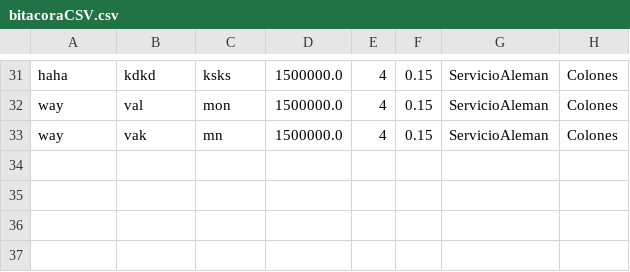
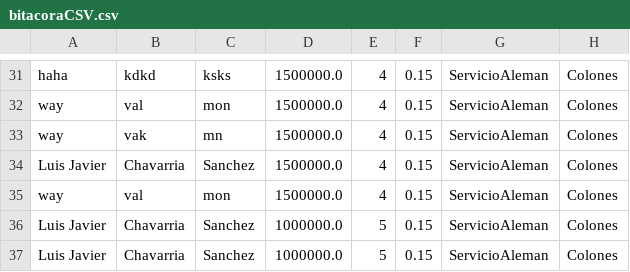
Before and after one commit to xXMAMBOXx/Proyecto2DS, a CSV file: Proyecto2/src/Data/bitacoraCSV.csv, drawn as a sheet; only a part is shown, gaps mark what is left out.

```diff
--- a/Proyecto2/src/Data/bitacoraCSV.csv
+++ b/Proyecto2/src/Data/bitacoraCSV.csv
@@ -33 +33,5 @@ way,val,mon,1500000.0,4,0.15,ServicioAleman,Colones
 way,vak,mn,1500000.0,4,0.15,ServicioAleman,Colones
+Luis Javier,Chavarria,Sanchez,1500000.0,4,0.15,ServicioAleman,Colones
+way,val,mon,1500000.0,4,0.15,ServicioAleman,Colones
+Luis Javier,Chavarria,Sanchez,1000000.0,5,0.15,ServicioAleman,Colones
+Luis Javier,Chavarria,Sanchez,1000000.0,5,0.15,ServicioAleman,Colones
```
Also changed, not shown: 1 other file.
